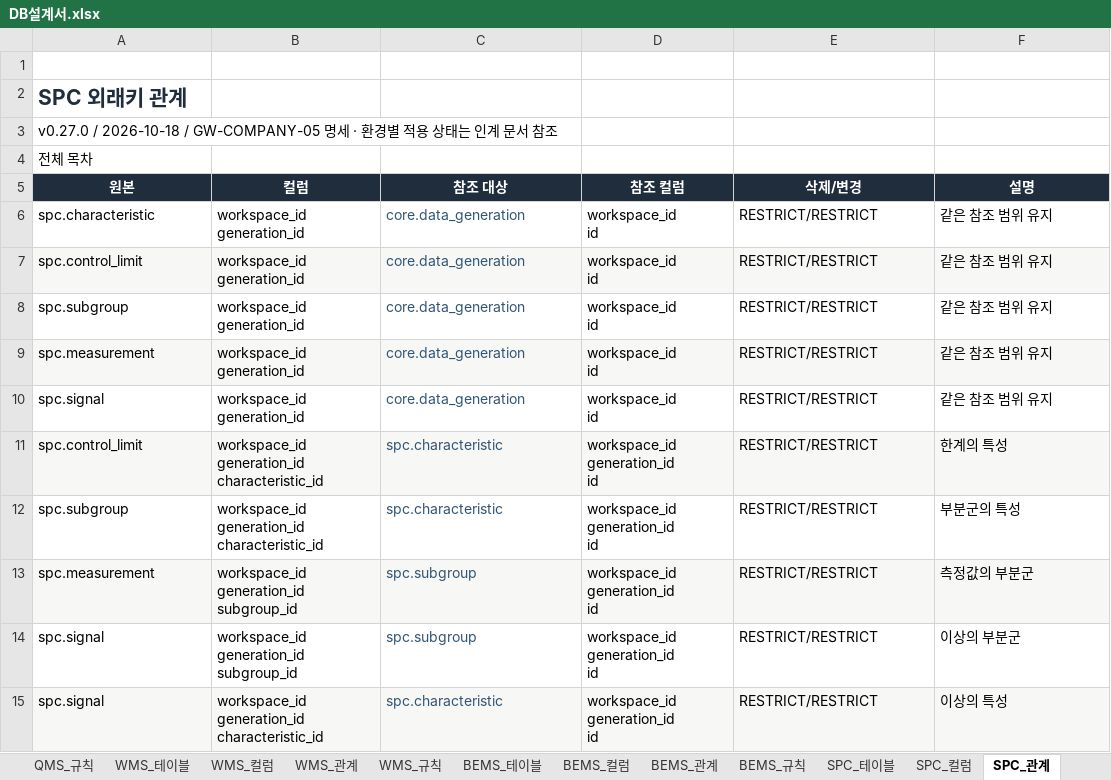
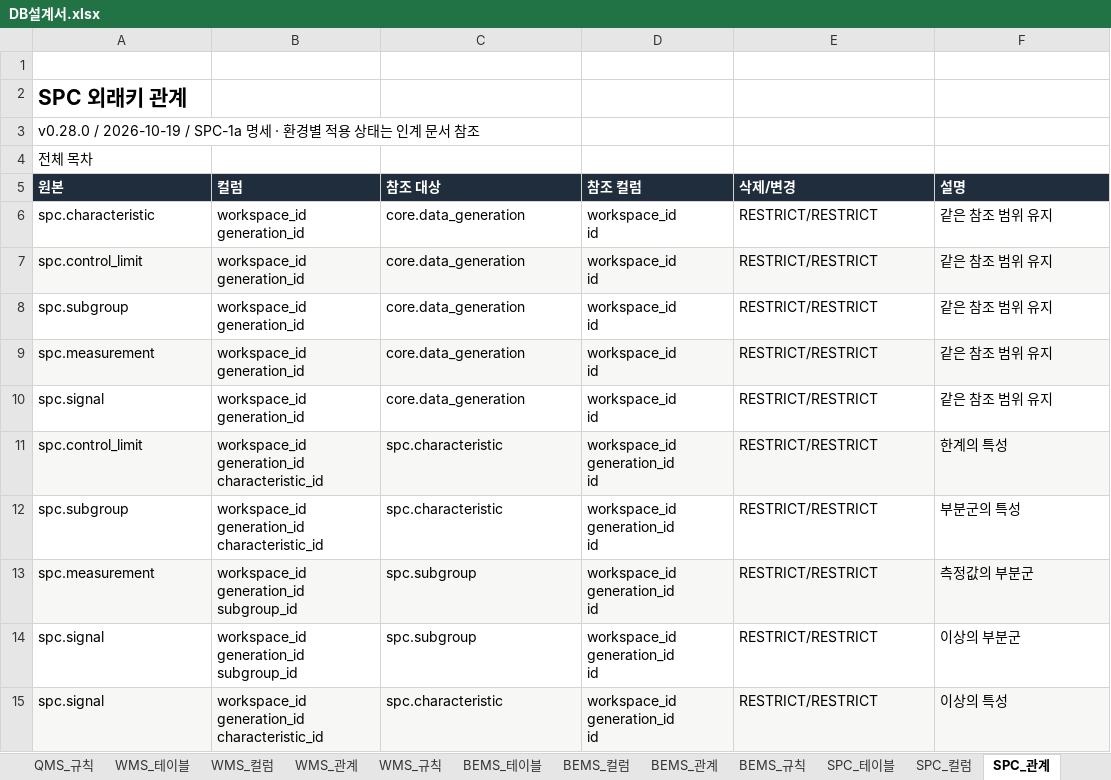
Before and after one commit to go8105/factory-studio, an Excel workbook: docs/db/DB설계서.xlsx, sheet SPC_관계, drawn as a sheet; only a part is shown; values as stored, in another font and other column widths than the file's, no borders; table styles not drawn; the diff covers the shown part only; the diff names each change by its address in the sheet, - before the commit and + after, or states it on an @@ line.

```diff
--- a/docs/db/DB설계서.xlsx (sheet SPC_관계)
+++ b/docs/db/DB설계서.xlsx (sheet SPC_관계)
-A2 text colour: #1F2D3D
+A2 text colour: black
-A3 (원본): v0.27.0 / 2026-10-18 / GW-COMPANY-05 명세 ·…
+A3 (원본): v0.28.0 / 2026-10-19 / SPC-1a 명세 ·…
-A5:F5 alignment: center
+A5:F5 alignment: left
-C6:C15 text colour: #315675
+C6:C15 text colour: black
```
Also changed, not shown: 12 added rows and cell formats elsewhere in this sheet, sheet SPC_컬럼, sheet SPC_규칙, sheet SPC_테이블, sheet 00_전체관계, sheet MES_관계, sheet 00_목차, 44 more sheets, 17 other files.
